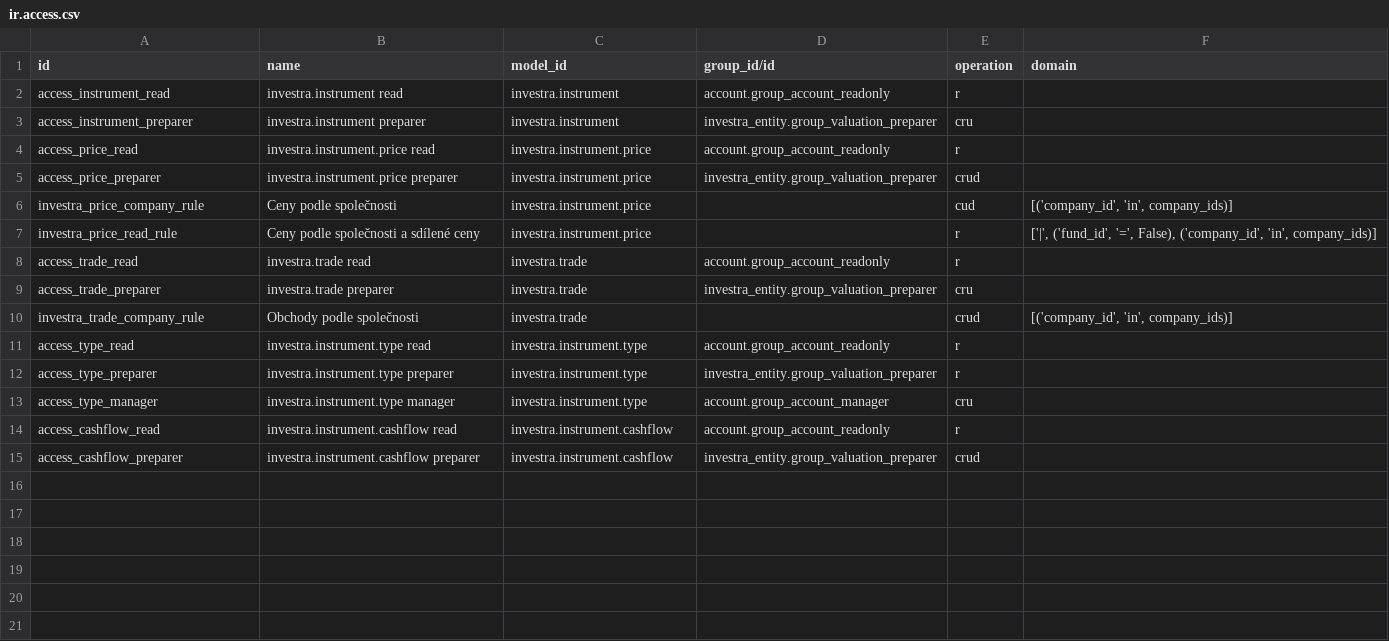
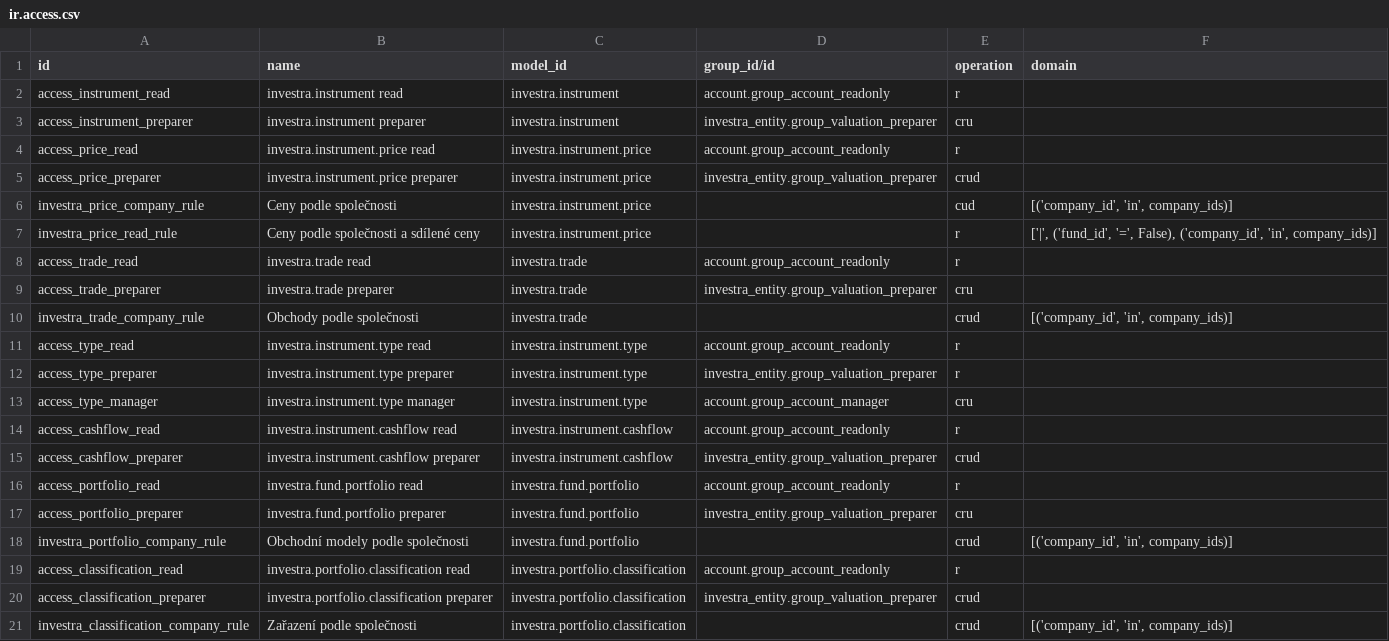
Before and after one commit to martinzima-gh/Odoo, a CSV file: addons/custom/investra_instruments/security/ir.access.csv, drawn as a sheet.

```diff
--- a/addons/custom/investra_instruments/security/ir.access.csv
+++ b/addons/custom/investra_instruments/security/ir.access.csv
@@ -15 +15,7 @@ access_cashflow_read,investra.instrument.cashflow read,investra.instrument.cashf
 access_cashflow_preparer,investra.instrument.cashflow preparer,investra.instrument.cashflow,investra_entity.group_valuation_preparer,crud,
+access_portfolio_read,investra.fund.portfolio read,investra.fund.portfolio,account.group_account_readonly,r,
+access_portfolio_preparer,investra.fund.portfolio preparer,investra.fund.portfolio,investra_entity.group_valuation_preparer,cru,
+investra_portfolio_company_rule,Obchodní modely podle společnosti,investra.fund.portfolio,,crud,"[('company_id', 'in', company_ids)]"
+access_classification_read,investra.portfolio.classification read,investra.portfolio.classification,account.group_account_readonly,r,
+access_classification_preparer,investra.portfolio.classification preparer,investra.portfolio.classification,investra_entity.group_valuation_preparer,crud,
+investra_classification_company_rule,Zařazení podle společnosti,investra.portfolio.classification,,crud,"[('company_id', 'in', company_ids)]"
```
Also changed, not shown: 32 other files.
